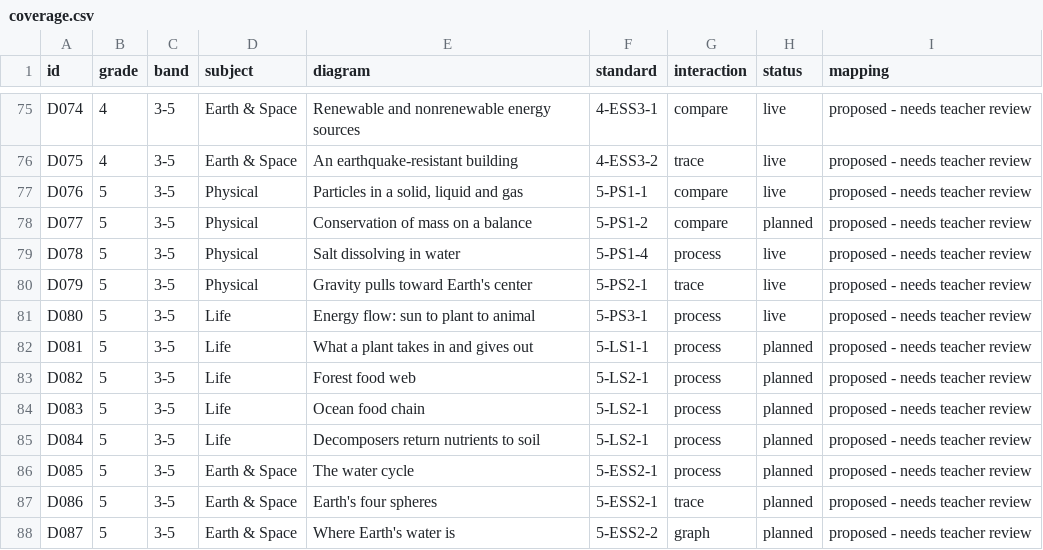
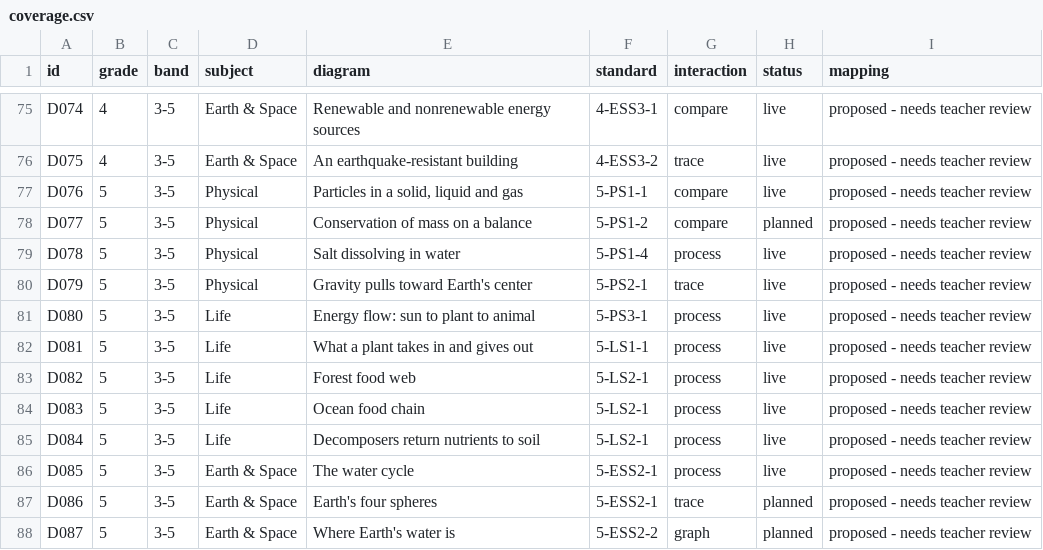
Before and after one commit to chitransha26/Diagrama, a CSV file: curriculum/coverage.csv, drawn as a sheet; only a part is shown, gaps mark what is left out.

```diff
--- a/curriculum/coverage.csv
+++ b/curriculum/coverage.csv
@@ -81,7 +81,7 @@ D079,5,3-5,Physical,Gravity pulls toward Earth's center,5-PS2-1,trace,live,propo
 D080,5,3-5,Life,Energy flow: sun to plant to animal,5-PS3-1,process,live,proposed - needs teacher review
-D081,5,3-5,Life,What a plant takes in and gives out,5-LS1-1,process,planned,proposed - needs teacher review
-D082,5,3-5,Life,Forest food web,5-LS2-1,process,planned,proposed - needs teacher review
-D083,5,3-5,Life,Ocean food chain,5-LS2-1,process,planned,proposed - needs teacher review
-D084,5,3-5,Life,Decomposers return nutrients to soil,5-LS2-1,process,planned,proposed - needs teacher review
-D085,5,3-5,Earth & Space,The water cycle,5-ESS2-1,process,planned,proposed - needs teacher review
+D081,5,3-5,Life,What a plant takes in and gives out,5-LS1-1,process,live,proposed - needs teacher review
+D082,5,3-5,Life,Forest food web,5-LS2-1,process,live,proposed - needs teacher review
+D083,5,3-5,Life,Ocean food chain,5-LS2-1,process,live,proposed - needs teacher review
+D084,5,3-5,Life,Decomposers return nutrients to soil,5-LS2-1,process,live,proposed - needs teacher review
+D085,5,3-5,Earth & Space,The water cycle,5-ESS2-1,process,live,proposed - needs teacher review
 D086,5,3-5,Earth & Space,Earth's four spheres,5-ESS2-1,trace,planned,proposed - needs teacher review
```
Also changed, not shown: 6 other files.
